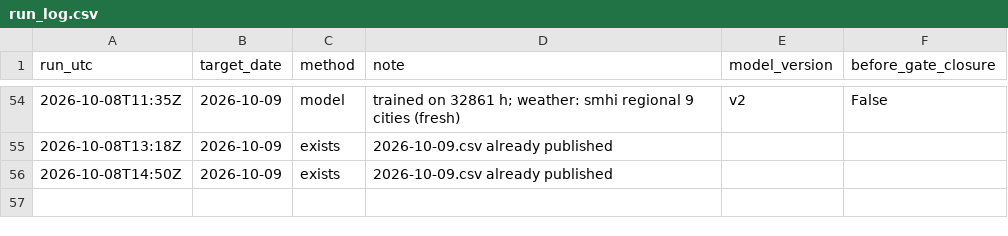
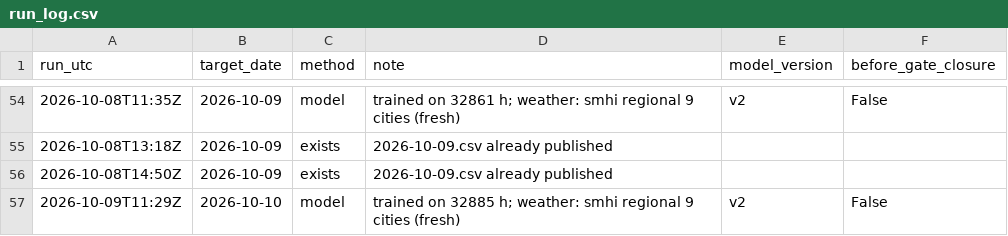
Before and after one commit to MindisBlank/SE3_DayAheadLoadForecast, a CSV file: forecasts/run_log.csv, drawn as a sheet; only a part is shown, gaps mark what is left out; the diff names each change by its address in the sheet, - before the commit and + after, or states it on an @@ line.

```diff
--- a/forecasts/run_log.csv
+++ b/forecasts/run_log.csv
+row 57: 2026-10-09T11:29Z | 2026-10-10 | model | trained on 32885 h; weather: smhi regional 9 cities (fresh) | v2 | False
```
Also changed, not shown: scores/daily.csv, scores/hourly.csv, 13 other files.
